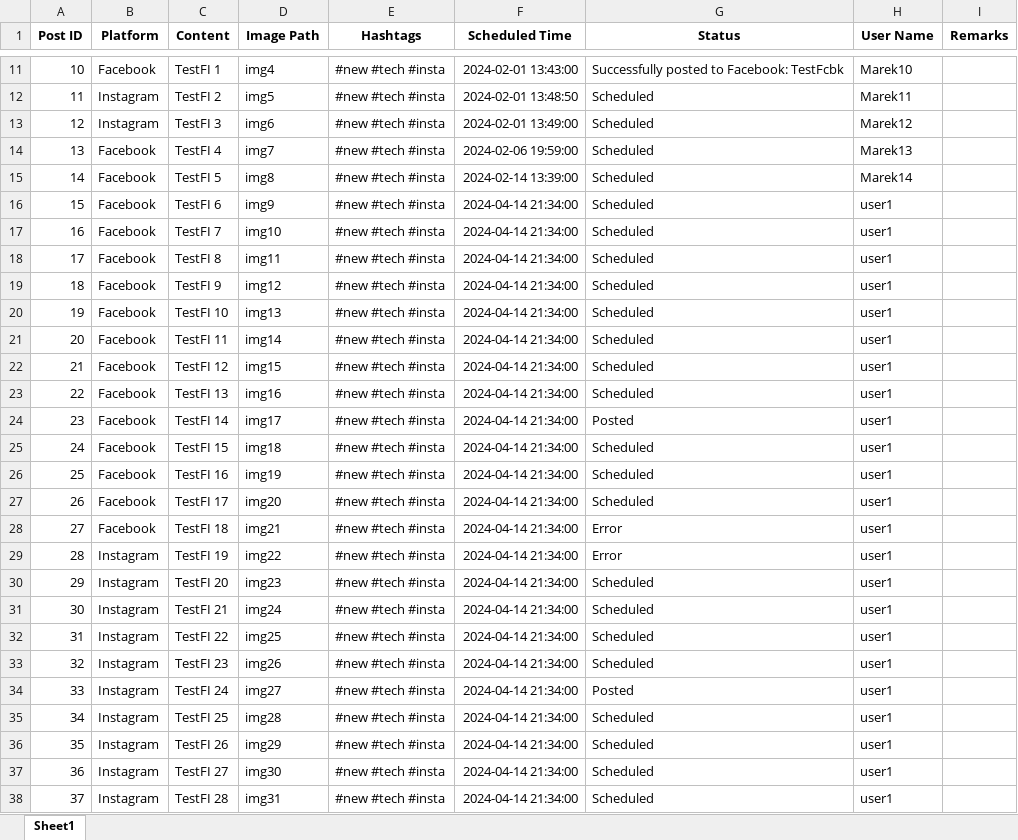
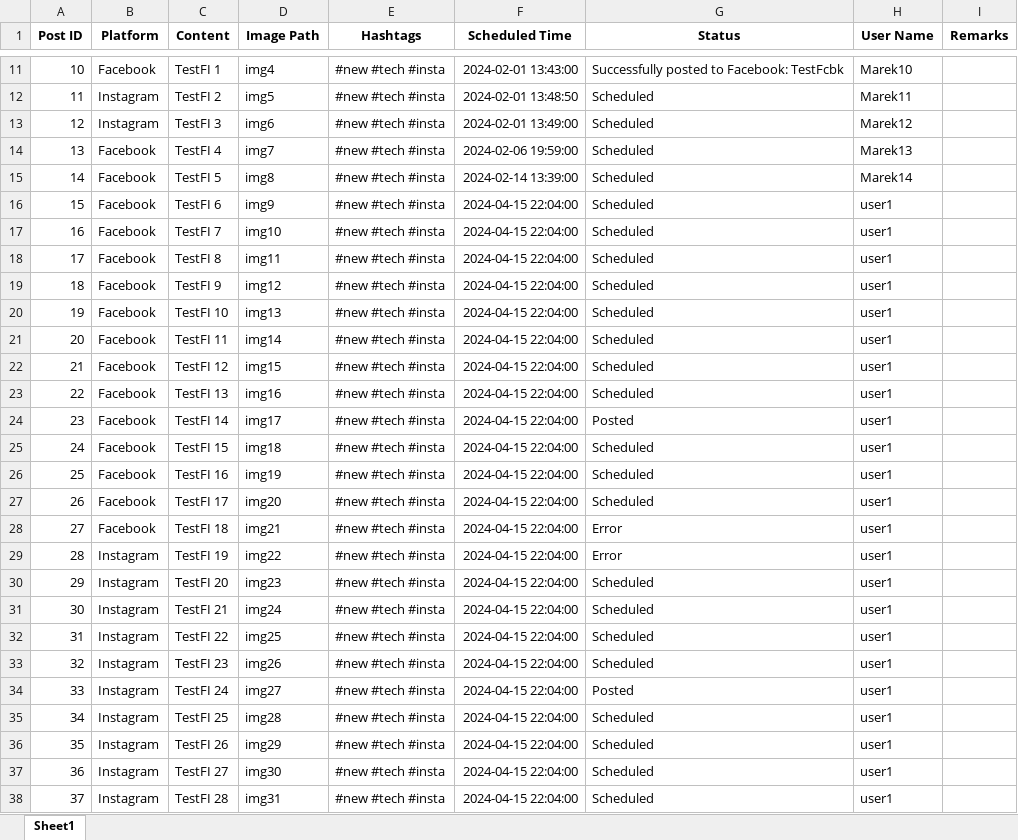
Before and after one commit to MMikulec/SocialMediaManager, an Excel workbook: plan.xlsx, sheet Sheet1, drawn as a sheet; only a part is shown, gaps mark what is left out; values as stored, in another font and other column widths than the file's, no borders; the diff names each change by its address in the sheet, - before the commit and + after, or states it on an @@ line.

```diff
--- a/plan.xlsx (sheet Sheet1)
+++ b/plan.xlsx (sheet Sheet1)
-F16:F38 (Scheduled Time): 2024-04-14 21:34:00
+F16:F38 (Scheduled Time): 2024-04-15 22:04:00
```
Also changed, not shown: 10 other files.
